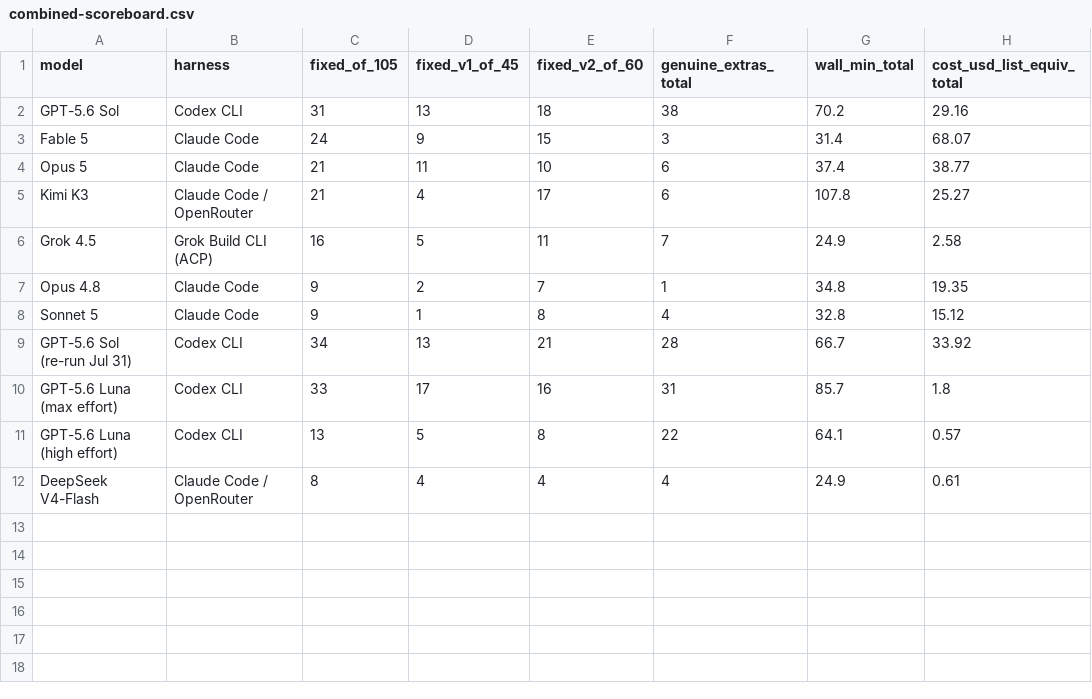
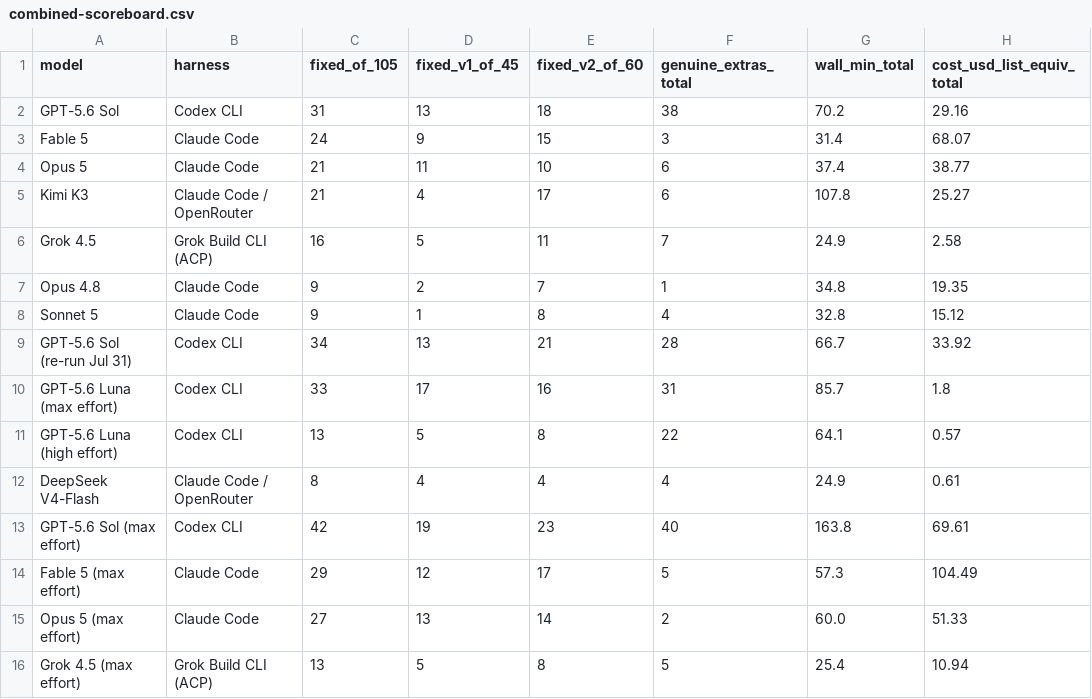
Before and after one commit to eoinmcgee1993/experiments, a CSV file: bug-hunt-bench/combined-scoreboard.csv, drawn as a sheet; the diff names each change by its address in the sheet, - before the commit and + after, or states it on an @@ line.

```diff
--- a/bug-hunt-bench/combined-scoreboard.csv
+++ b/bug-hunt-bench/combined-scoreboard.csv
+row 13: GPT-5.6 Sol (max effort) | Codex CLI | 42 | 19 | 23 | 40 | 163.8 | 69.61
+row 14: Fable 5 (max effort) | Claude Code | 29 | 12 | 17 | 5 | 57.3 | 104.49
+row 15: Opus 5 (max effort) | Claude Code | 27 | 13 | 14 | 2 | 60.0 | 51.33
+row 16: Grok 4.5 (max effort) | Grok Build CLI (ACP) | 13 | 5 | 8 | 5 | 25.4 | 10.94
```
Also changed, not shown: bug-hunt-bench/repo1-metrics.csv, bug-hunt-bench/repo1-scoreboard.csv, 5 other files.
